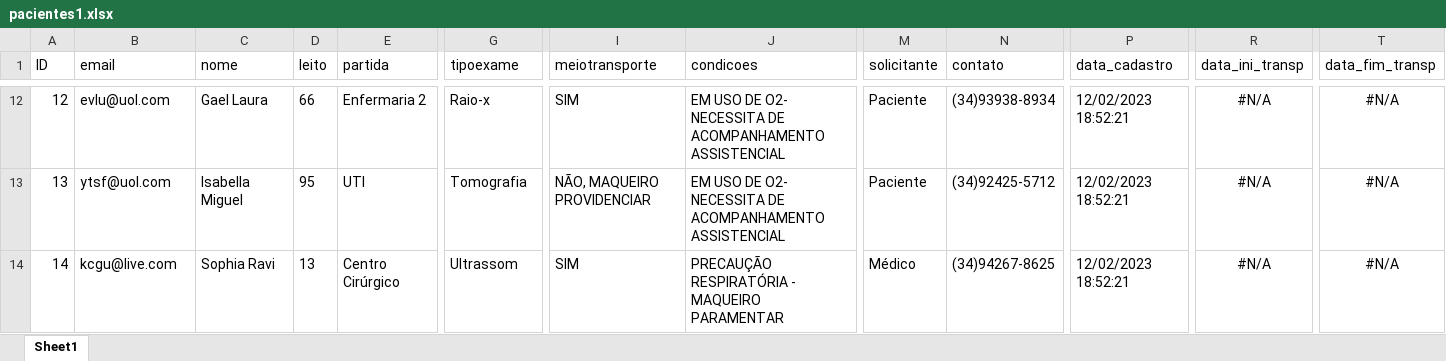
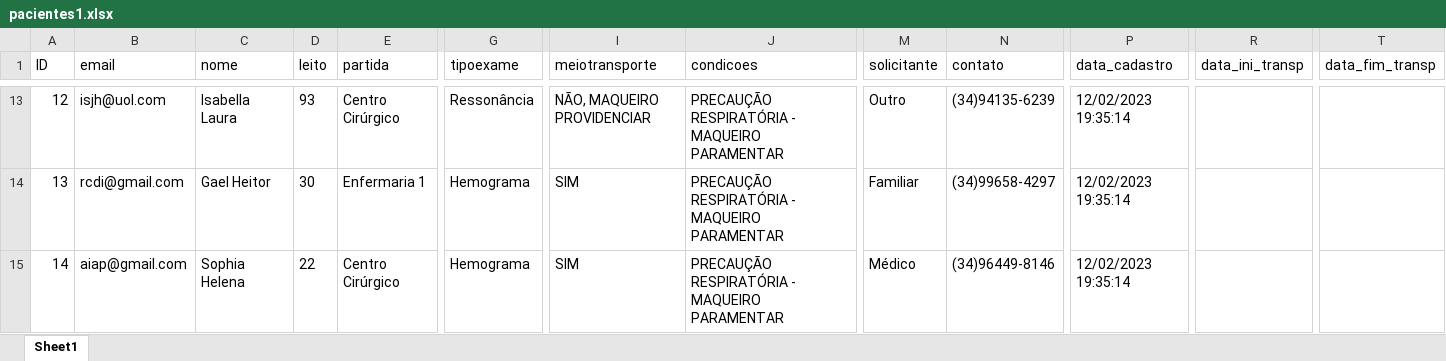
Before and after one commit to franciscoestatistica/maqueiro_com, an Excel workbook: responses/pacientes1.xlsx, sheet Sheet1, drawn as a sheet; only a part is shown, gaps mark what is left out; values as stored, in another font and other column widths than the file's, no borders; addresses are those after the commit; the diff covers the shown part only; the diff names each change by its address in the sheet, - before the commit and + after, or states it on an @@ line.

```diff
--- a/responses/pacientes1.xlsx (sheet Sheet1)
+++ b/responses/pacientes1.xlsx (sheet Sheet1)
-B13 (email): evlu@uol.com
+B13 (email): isjh@uol.com
-C13 (nome): Gael Laura
+C13 (nome): Isabella Laura
-D13 (leito): 66
+D13 (leito): 93
-E13 (partida): Enfermaria 2
+E13 (partida): Centro Cirúrgico
-G13 (tipoexame): Raio-x
+G13 (tipoexame): Ressonância
-I13 (meiotransporte): SIM
+I13 (meiotransporte): NÃO, MAQUEIRO PROVIDENCIAR
-J13:J14 (condicoes): EM USO DE O2- NECESSITA DE ACOMPANHAMENTO ASSISTENCIAL
+J13:J14 (condicoes): PRECAUÇÃO RESPIRATÓRIA - MAQUEIRO PARAMENTAR
-M13 (solicitante): Paciente
+M13 (solicitante): Outro
-N13 (contato): (34)93938-8934
+N13 (contato): (34)94135-6239
-P13:P15 (data_cadastro): 12/02/2023 18:52:21
+P13:P15 (data_cadastro): 12/02/2023 19:35:14
-R13:R15 (data_ini_transp): #N/A
+R13:R15 (data_ini_transp): (empty)
-T13:T15 (data_fim_transp): #N/A
+T13:T15 (data_fim_transp): (empty)
-B14 (email): ytsf@uol.com
+B14 (email): rcdi@gmail.com
-C14 (nome): Isabella Miguel
+C14 (nome): Gael Heitor
-D14 (leito): 95
+D14 (leito): 30
-E14 (partida): UTI
+E14 (partida): Enfermaria 1
-G14 (tipoexame): Tomografia
+G14 (tipoexame): Hemograma
-I14 (meiotransporte): NÃO, MAQUEIRO PROVIDENCIAR
+I14 (meiotransporte): SIM
-M14 (solicitante): Paciente
+M14 (solicitante): Familiar
-N14 (contato): (34)92425-5712
+N14 (contato): (34)99658-4297
-B15 (email): kcgu@live.com
+B15 (email): aiap@gmail.com
-C15 (nome): Sophia Ravi
+C15 (nome): Sophia Helena
-D15 (leito): 13
+D15 (leito): 22
-G15 (tipoexame): Ultrassom
+G15 (tipoexame): Hemograma
-N15 (contato): (34)94267-8625
+N15 (contato): (34)96449-8146
```
Also changed, not shown: 5 added rows, 2 removed rows and 597 edited cells elsewhere in this sheet.
